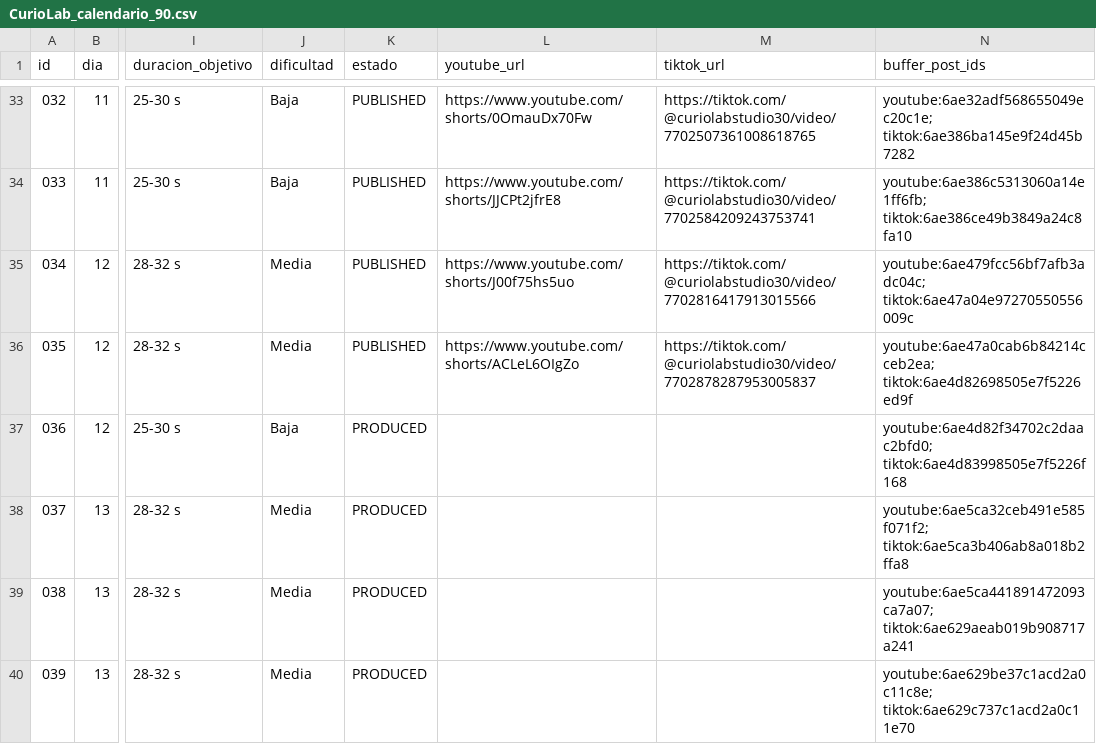
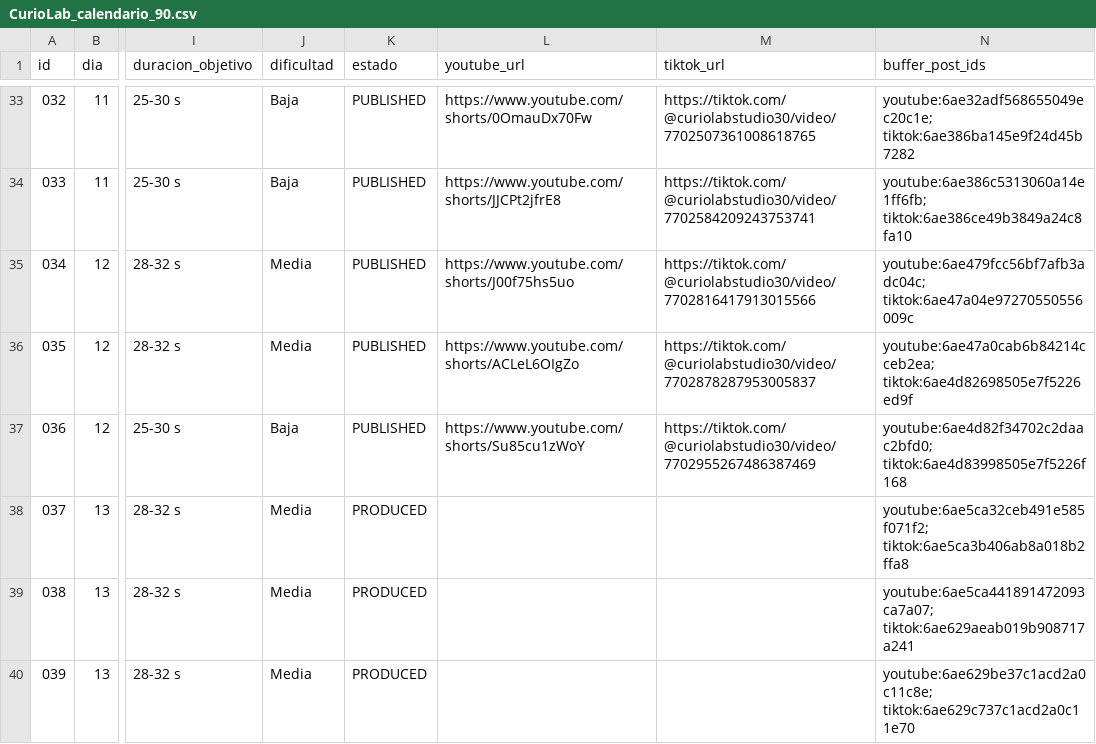
Before and after one commit to eduardomora041092-niolab/curiolab-studio-30, a CSV file: calendar/CurioLab_calendario_90.csv, drawn as a sheet; only a part is shown, gaps mark what is left out; the diff names each change by its address in the sheet, - before the commit and + after, or states it on an @@ line.

```diff
--- a/calendar/CurioLab_calendario_90.csv
+++ b/calendar/CurioLab_calendario_90.csv
-K37 (estado): PRODUCED
+K37 (estado): PUBLISHED
-L37 (youtube_url): (empty)
+L37 (youtube_url): https://www.youtube.com/shorts/Su85cu1zWoY
-M37 (tiktok_url): (empty)
+M37 (tiktok_url): https://tiktok.com/@curiolabstudio30/video/7702955267486387469
```
Also changed, not shown: evidence/buffer/index.csv, logs/metrics.csv, 24 other files.
